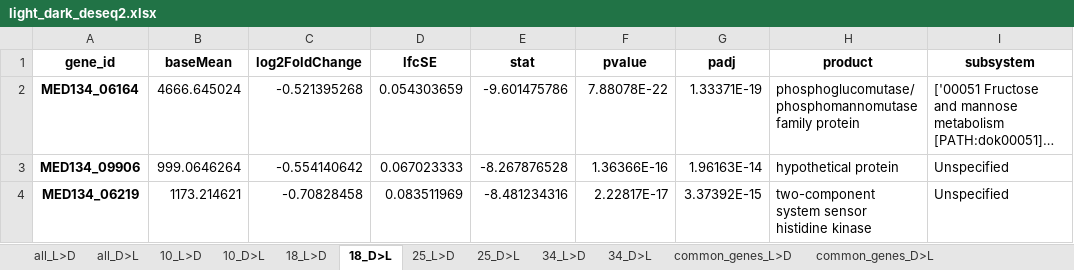
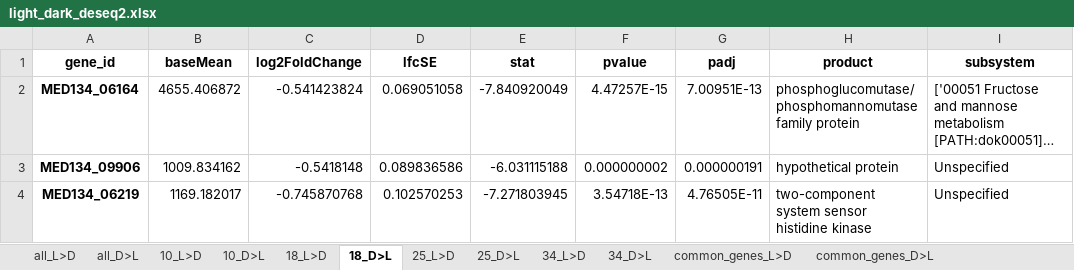
Before and after one commit to Robaina/Dokdonia, an Excel workbook: results/deseq_results/light_dark_deseq2.xlsx, sheet 18_D>L, drawn as a sheet; only a part is shown; long unchanged cells end in …; values as stored, in another font and other column widths than the file's, no borders; the diff names each change by its address in the sheet, - before the commit and + after, or states it on an @@ line.

```diff
--- a/results/deseq_results/light_dark_deseq2.xlsx (sheet 18_D>L)
+++ b/results/deseq_results/light_dark_deseq2.xlsx (sheet 18_D>L)
-B2 (baseMean): 4666.645024
+B2 (baseMean): 4655.406872
-C2 (log2FoldChange): -0.521395268
+C2 (log2FoldChange): -0.541423824
-D2 (lfcSE): 0.054303659
+D2 (lfcSE): 0.069051058
-E2 (stat): -9.601475786
+E2 (stat): -7.840920049
-F2 (pvalue): 7.88078E-22
+F2 (pvalue): 4.47257E-15
-G2 (padj): 1.33371E-19
+G2 (padj): 7.00951E-13
-B3 (baseMean): 999.0646264
+B3 (baseMean): 1009.834162
-C3 (log2FoldChange): -0.554140642
+C3 (log2FoldChange): -0.5418148
-D3 (lfcSE): 0.067023333
+D3 (lfcSE): 0.089836586
-E3 (stat): -8.267876528
+E3 (stat): -6.031115188
-F3 (pvalue): 1.36366E-16
+F3 (pvalue): 0.000000002
-G3 (padj): 1.96163E-14
+G3 (padj): 0.000000191
-B4 (baseMean): 1173.214621
+B4 (baseMean): 1169.182017
-C4 (log2FoldChange): -0.70828458
+C4 (log2FoldChange): -0.745870768
-D4 (lfcSE): 0.083511969
+D4 (lfcSE): 0.102570253
-E4 (stat): -8.481234316
+E4 (stat): -7.271803945
-F4 (pvalue): 2.22817E-17
+F4 (pvalue): 3.54718E-13
-G4 (padj): 3.37392E-15
+G4 (padj): 4.76505E-11
```
Also changed, not shown: sheet 18_L>D, sheet all_L>D, sheet all_D>L, sheet 34_L>D, results/deseq_results/across_temperature_deseq2.xlsx, 20 other files.
